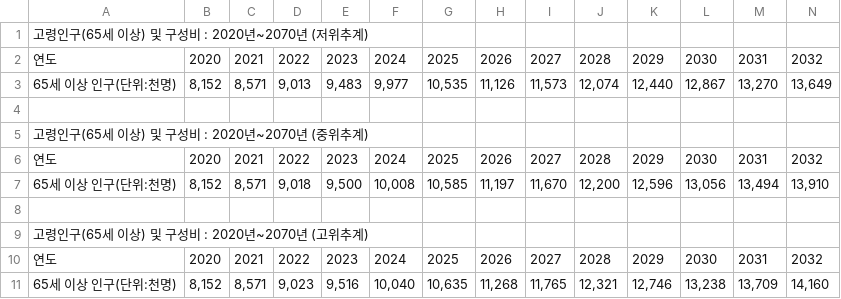
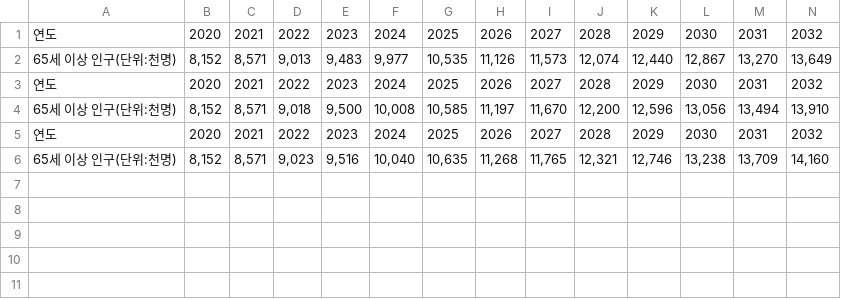
Before and after one commit to jhparkland/Data_Analytics_for_Age_friendly_busan, a CSV file: data/고령인구.csv, drawn as a sheet; only a part is shown; rows hold the shown columns only; the diff names each change by its address in the sheet, - before the commit and + after, or states it on an @@ line.

Commit message:
Update 고령인구.csv

```diff
--- a/data/고령인구.csv
+++ b/data/고령인구.csv
-row 1: 고령인구(65세 이상) 및 구성비 : 2020년~2070년 (저위추계)
-row 4: (empty)
-row 5: 고령인구(65세 이상) 및 구성비 : 2020년~2070년 (중위추계)
-row 8: (empty)
-row 9: 고령인구(65세 이상) 및 구성비 : 2020년~2070년 (고위추계)
```
